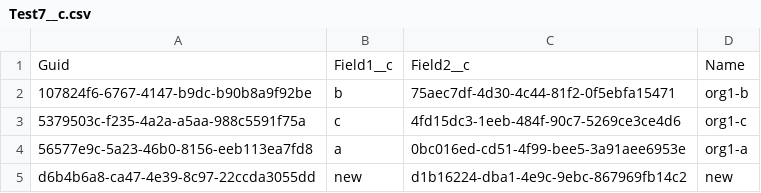
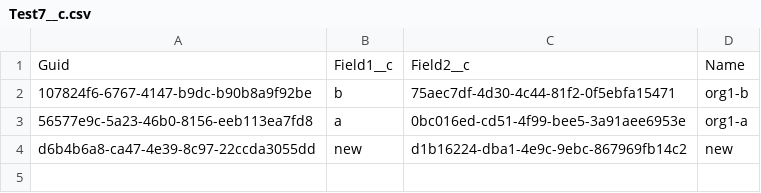
Before and after one commit to wclapier/release-test, a CSV file: Test7__c.csv, drawn as a sheet; the diff names each change by its address in the sheet, - before the commit and + after, or states it on an @@ line.

```diff
--- a/Test7__c.csv
+++ b/Test7__c.csv
-row 3: 5379503c-f235-4a2a-a5aa-988c5591f75a | c | 4fd15dc3-1eeb-484f-90c7-5269ce3ce4d6 | org1-c
```
Also changed, not shown: Test1__c.csv, Test2__c.csv.
